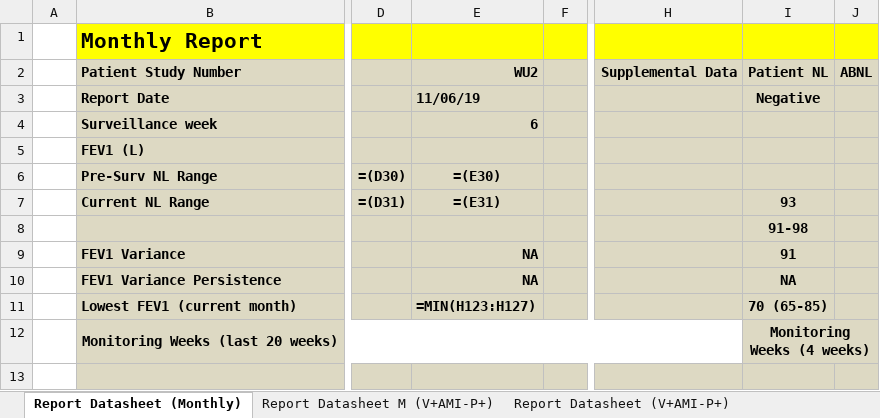
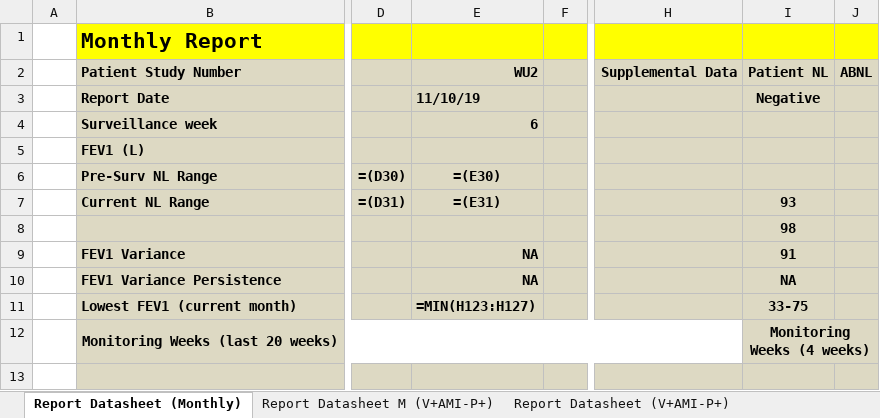
Before and after one commit to jgilberstadt/spirometry_fullstack, an Excel workbook: report_python_folder/176927_Monthly_Report_1.xlsx, sheet Report Datasheet (Monthly), drawn as a sheet; only a part is shown, gaps mark what is left out; values as stored, in another font and other column widths than the file's, no borders; formulas without a stored value are shown as written; charts and pictures and conditional formats not drawn; the diff names each change by its address in the sheet, - before the commit and + after, or states it on an @@ line.

```diff
--- a/report_python_folder/176927_Monthly_Report_1.xlsx (sheet Report Datasheet (Monthly))
+++ b/report_python_folder/176927_Monthly_Report_1.xlsx (sheet Report Datasheet (Monthly))
-E3: 11/06/19
+E3: 11/10/19
-I8: 91-98
+I8: 98
-I11: 70 (65-85)
+I11: 33-75
```
Also changed, not shown: 2 other files.
